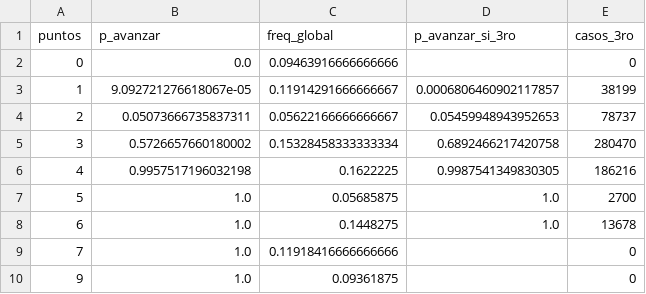
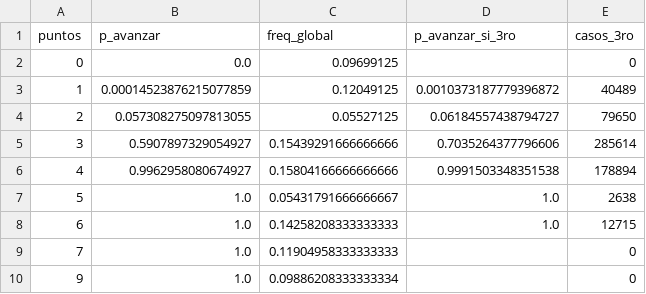
Before and after one commit to pfraguas/simulacion-mundial-2026, a CSV file: outputs/avance_por_puntos.csv, drawn as a sheet.

```diff
--- a/outputs/avance_por_puntos.csv
+++ b/outputs/avance_por_puntos.csv
@@ -1,10 +1,10 @@
 puntos,p_avanzar,freq_global,p_avanzar_si_3ro,casos_3ro
-0,0.0,0.09463916666666666,,0
-1,9.092721276618067e-05,0.11914291666666667,0.0006806460902117857,38199
-2,0.05073666735837311,0.05622166666666667,0.05459948943952653,78737
-3,0.5726657660180002,0.15328458333333334,0.6892466217420758,280470
-4,0.9957517196032198,0.1622225,0.9987541349830305,186216
-5,1.0,0.05685875,1.0,2700
-6,1.0,0.1448275,1.0,13678
-7,1.0,0.11918416666666666,,0
-9,1.0,0.09361875,,0
+0,0.0,0.09699125,,0
+1,0.00014523876215077859,0.12049125,0.0010373187779396872,40489
+2,0.057308275097813055,0.05527125,0.06184557438794727,79650
+3,0.5907897329054927,0.15439291666666666,0.7035264377796606,285614
+4,0.9962958080674927,0.15804166666666666,0.9991503348351538,178894
+5,1.0,0.05431791666666667,1.0,2638
+6,1.0,0.14258208333333333,1.0,12715
+7,1.0,0.11904958333333333,,0
+9,1.0,0.09886208333333334,,0
```
Also changed, not shown: outputs/probabilidades.csv, 3 other files.
